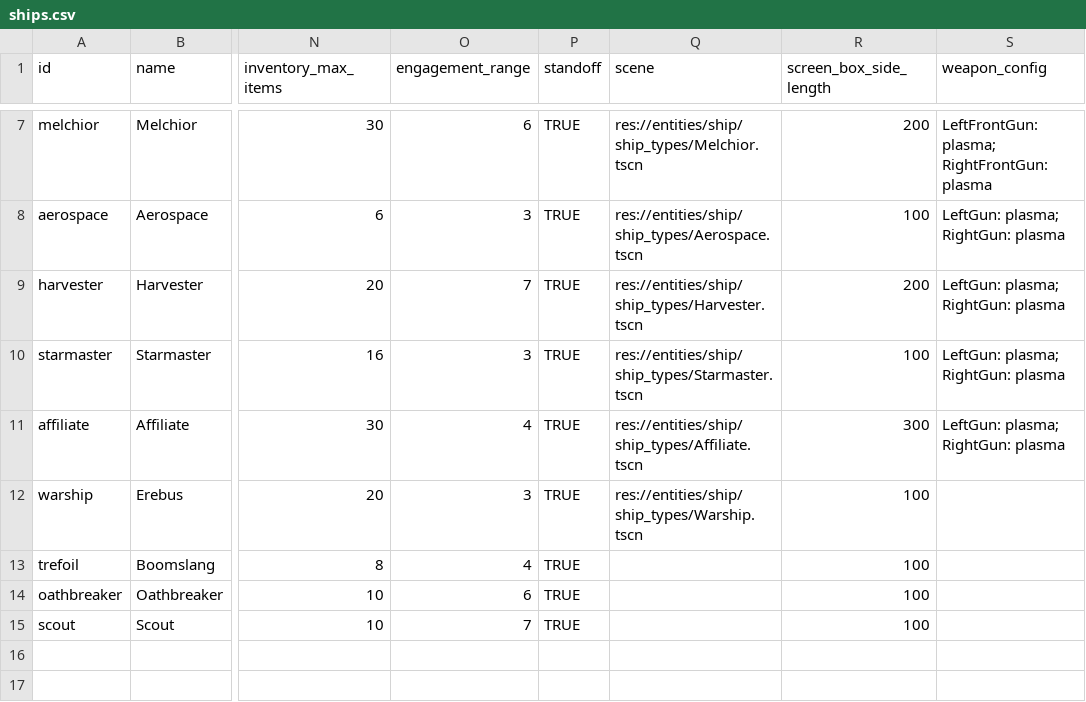
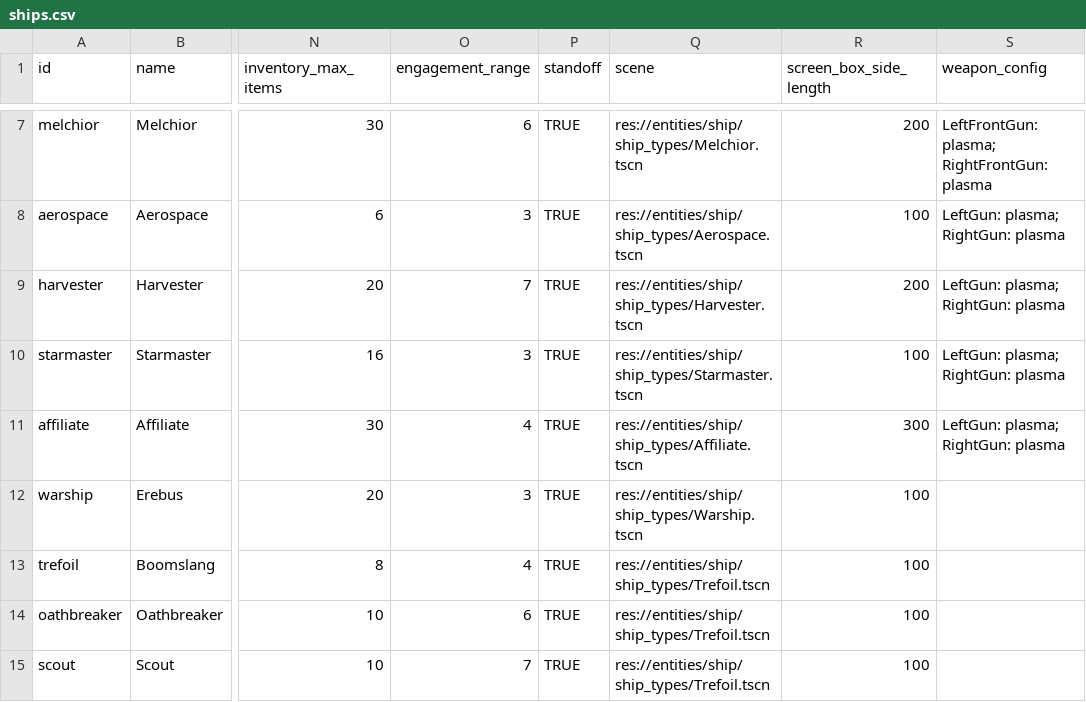
Before and after one commit to EamonnMR/galactic-night, a CSV file: data/ships.csv, drawn as a sheet; only a part is shown, gaps mark what is left out; the diff names each change by its address in the sheet, - before the commit and + after, or states it on an @@ line.

Commit message:
Puts the trefoil in

```diff
--- a/data/ships.csv
+++ b/data/ships.csv
-Q13:Q15 (scene): (empty)
+Q13:Q15 (scene): res://entities/ship/ship_types/Trefoil.tscn
```
Also changed, not shown: 25 other files.
